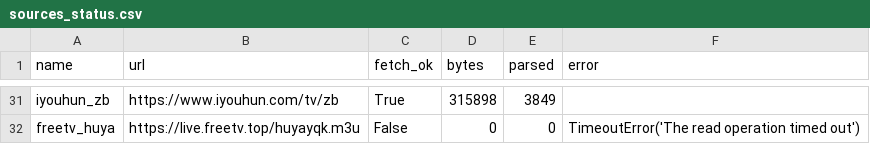
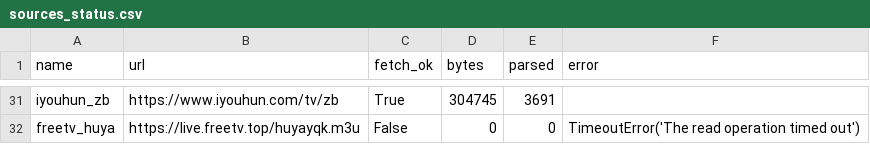
Before and after one commit to hujianj/tv-live-auto-check, a CSV file: sources_status.csv, drawn as a sheet; only a part is shown, gaps mark what is left out; the diff covers the shown part only; the diff names each change by its address in the sheet, - before the commit and + after, or states it on an @@ line.

```diff
--- a/sources_status.csv
+++ b/sources_status.csv
-D31 (bytes): 315898
+D31 (bytes): 304745
-E31 (parsed): 3849
+E31 (parsed): 3691
```
Also changed, not shown: 12 added rows, 12 removed rows, 7 moved rows and 3 edited cells elsewhere in this file, 9 other files.
